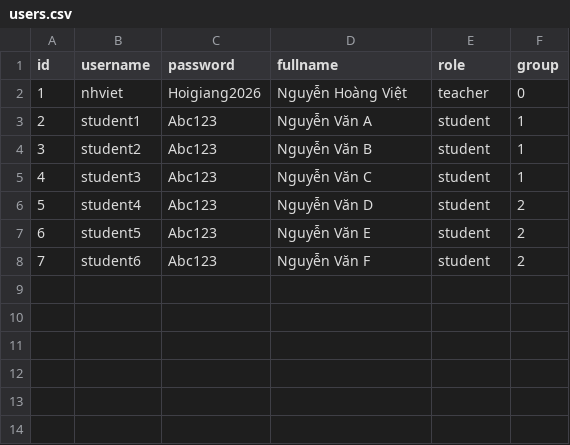
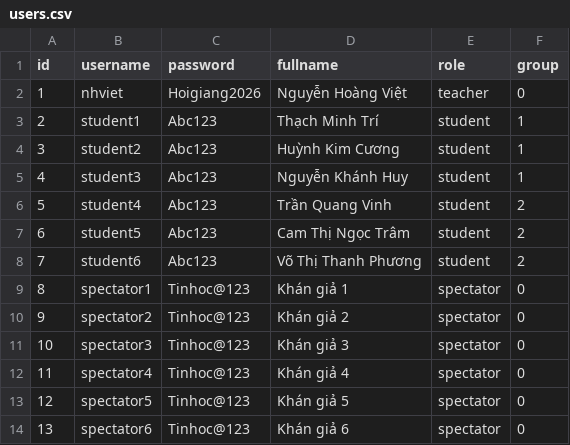
Before and after one commit to kun-zero162/HG-2026-quinlan-decision-tree, a CSV file: server/data/users.csv, drawn as a sheet.

Commit message:
update student data

```diff
--- a/server/data/users.csv
+++ b/server/data/users.csv
@@ -2,7 +2,13 @@
 "1","nhviet","Hoigiang2026","Nguyễn Hoàng Việt","teacher","0"
-"2","student1","Abc123","Nguyễn Văn A","student","1"
-"3","student2","Abc123","Nguyễn Văn B","student","1"
-"4","student3","Abc123","Nguyễn Văn C","student","1"
-"5","student4","Abc123","Nguyễn Văn D","student","2"
-"6","student5","Abc123","Nguyễn Văn E","student","2"
-"7","student6","Abc123","Nguyễn Văn F","student","2"
+"2","student1","Abc123","Thạch Minh Trí","student","1"
+"3","student2","Abc123","Huỳnh Kim Cương","student","1"
+"4","student3","Abc123","Nguyễn Khánh Huy","student","1"
+"5","student4","Abc123","Trần Quang Vinh","student","2"
+"6","student5","Abc123","Cam Thị Ngọc Trâm","student","2"
+"7","student6","Abc123","Võ Thị Thanh Phương","student","2"
+"8","spectator1","Tinhoc@123","Khán giả 1","spectator","0"
+"9","spectator2","Tinhoc@123","Khán giả 2","spectator","0"
+"10","spectator3","Tinhoc@123","Khán giả 3","spectator","0"
+"11","spectator4","Tinhoc@123","Khán giả 4","spectator","0"
+"12","spectator5","Tinhoc@123","Khán giả 5","spectator","0"
+"13","spectator6","Tinhoc@123","Khán giả 6","spectator","0"
```
Also changed, not shown: 3 other files.
